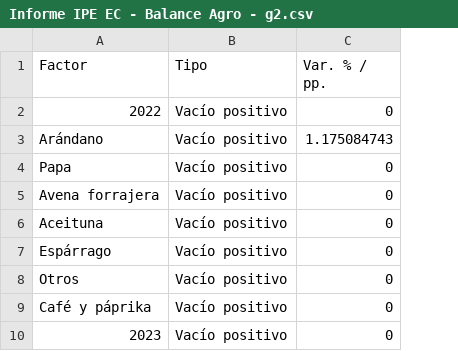
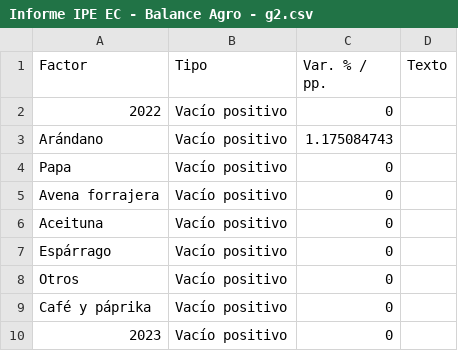
Before and after one commit to vfuentesc/Informes-IPE, a CSV file: 2024-02-11 Balance Agro/Informe IPE EC - Balance Agro - g2.csv, drawn as a sheet; only a part is shown; the diff names each change by its address in the sheet, - before the commit and + after, or states it on an @@ line.

Commit message:
Update Informe IPE EC - Balance Agro - g2.csv

```diff
--- a/2024-02-11 Balance Agro/Informe IPE EC - Balance Agro - g2.csv
+++ b/2024-02-11 Balance Agro/Informe IPE EC - Balance Agro - g2.csv
+column D (Texto), empty
```
